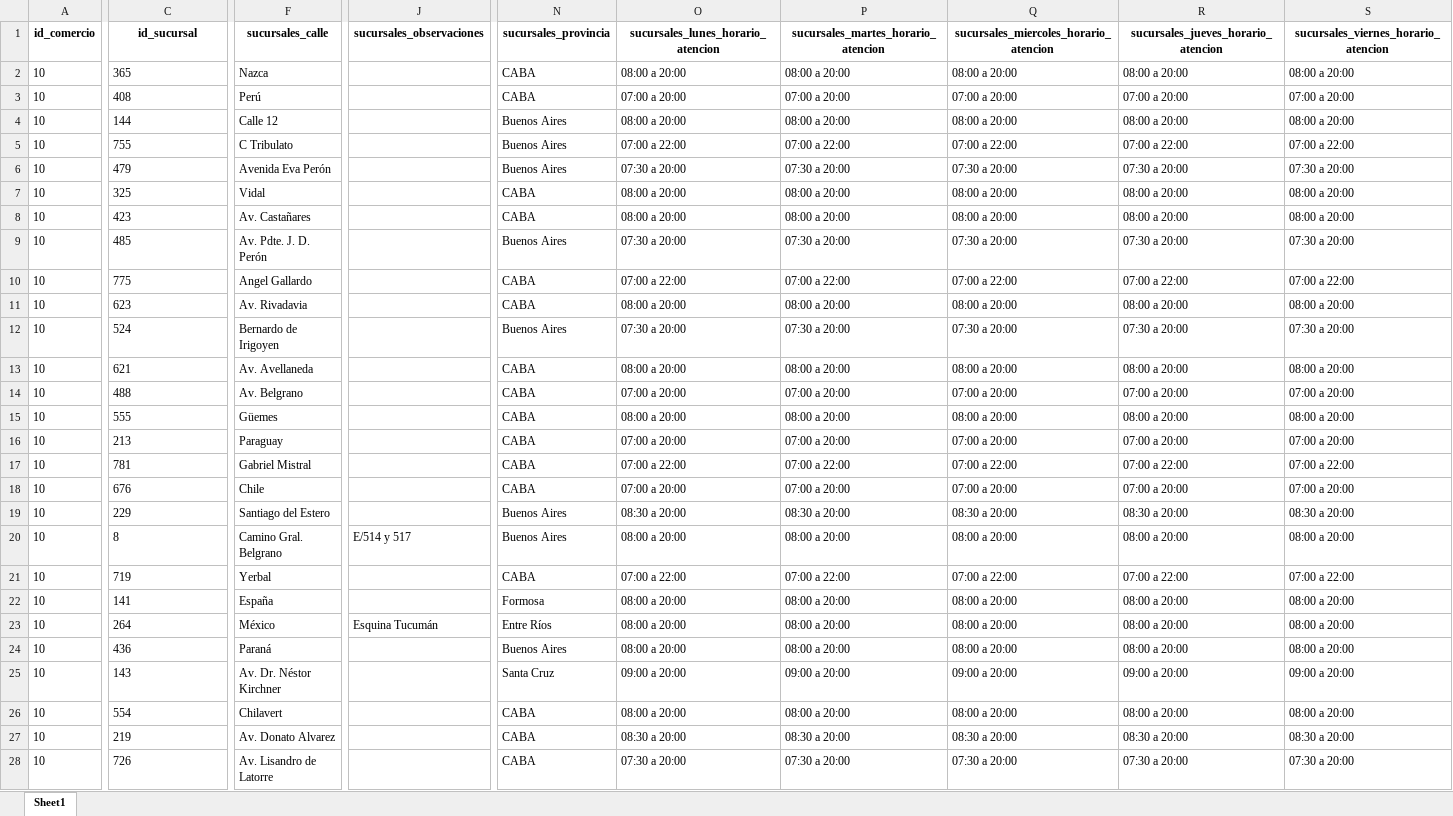
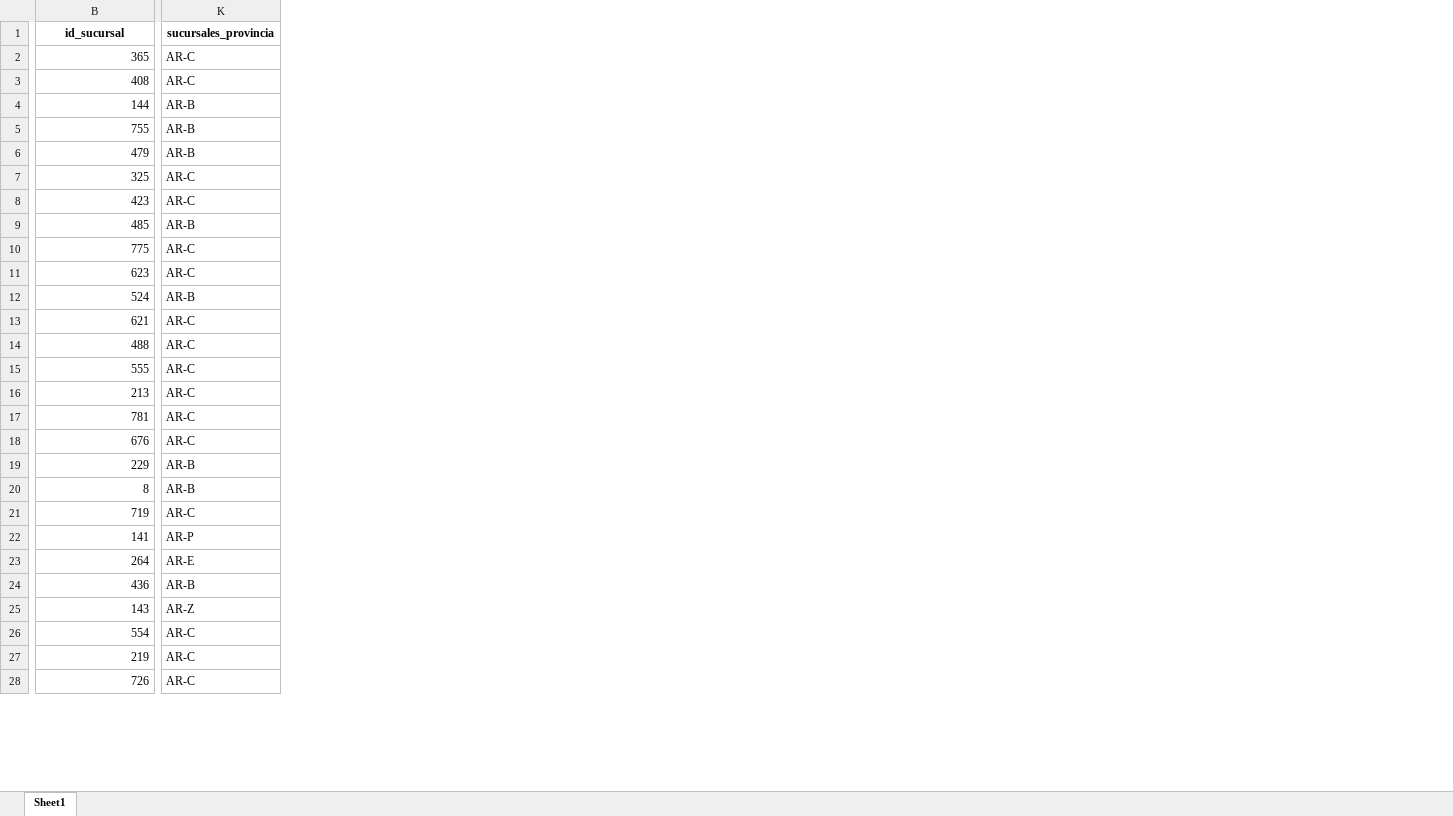
Before and after one commit to CEIA-MBer-ATacc/ceia_add_tps, an Excel workbook: TP2/sucursales/sucursales_procesado.xlsx, sheet Sheet1, drawn as a sheet; only a part is shown, gaps mark what is left out; values as stored, in another font and other column widths than the file's, no borders; removed rows and columns are numbered as before the commit, all else as after; the diff covers the shown part only; the diff names each change by its address in the sheet, - before the commit and + after, or states it on an @@ line.

```diff
--- a/TP2/sucursales/sucursales_procesado.xlsx (sheet Sheet1)
+++ b/TP2/sucursales/sucursales_procesado.xlsx (sheet Sheet1)
-column A (id_comercio), rows 2-28: all 10
-column F (sucursales_calle), rows 2-28: Nazca | Perú | Calle 12 | C Tribulato | Avenida Eva Perón | Vidal | Av. Castañares | Av. Pdte. J. D. Perón | Angel Gallardo | Av. Rivadavia | Bernardo de Irigoyen | Av. Avellaneda | Av. Belgrano | Güemes | Paraguay | Gabriel Mistral | Chile | Santiago del Estero | Camino Gral. Belgrano | Yerbal | España | México | Paraná | Av. Dr. Néstor Kirchner | Chilavert | Av. Donato Alvarez | Av. Lisandro de Latorre
-column J (sucursales_observaciones), rows 20-23: E/514 y 517 |  |  | Esquina Tucumán
-column O, rows 1-28: sucursales_lunes_horario_atencion | 08:00 a 20:00 | 07:00 a 20:00 | 08:00 a 20:00 | 07:00 a 22:00 | 07:30 a 20:00 | 08:00 a 20:00 | 08:00 a 20:00 | 07:30 a 20:00 | 07:00 a 22:00 | 08:00 a 20:00 | 07:30 a 20:00 | 08:00 a 20:00 | 07:00 a 20:00 | 08:00 a 20:00 | 07:00 a 20:00 | 07:00 a 22:00 | 07:00 a 20:00 | 08:30 a 20:00 | 08:00 a 20:00 | 07:00 a 22:00 | 08:00 a 20:00 | 08:00 a 20:00 | 08:00 a 20:00 | 09:00 a 20:00 | 08:00 a 20:00 | 08:30 a 20:00 | 07:30 a 20:00
-column P, rows 1-28: sucursales_martes_horario_atencion | 08:00 a 20:00 | 07:00 a 20:00 | 08:00 a 20:00 | 07:00 a 22:00 | 07:30 a 20:00 | 08:00 a 20:00 | 08:00 a 20:00 | 07:30 a 20:00 | 07:00 a 22:00 | 08:00 a 20:00 | 07:30 a 20:00 | 08:00 a 20:00 | 07:00 a 20:00 | 08:00 a 20:00 | 07:00 a 20:00 | 07:00 a 22:00 | 07:00 a 20:00 | 08:30 a 20:00 | 08:00 a 20:00 | 07:00 a 22:00 | 08:00 a 20:00 | 08:00 a 20:00 | 08:00 a 20:00 | 09:00 a 20:00 | 08:00 a 20:00 | 08:30 a 20:00 | 07:30 a 20:00
-column Q, rows 1-28: sucursales_miercoles_horario_atencion | 08:00 a 20:00 | 07:00 a 20:00 | 08:00 a 20:00 | 07:00 a 22:00 | 07:30 a 20:00 | 08:00 a 20:00 | 08:00 a 20:00 | 07:30 a 20:00 | 07:00 a 22:00 | 08:00 a 20:00 | 07:30 a 20:00 | 08:00 a 20:00 | 07:00 a 20:00 | 08:00 a 20:00 | 07:00 a 20:00 | 07:00 a 22:00 | 07:00 a 20:00 | 08:30 a 20:00 | 08:00 a 20:00 | 07:00 a 22:00 | 08:00 a 20:00 | 08:00 a 20:00 | 08:00 a 20:00 | 09:00 a 20:00 | 08:00 a 20:00 | 08:30 a 20:00 | 07:30 a 20:00
-column R, rows 1-28: sucursales_jueves_horario_atencion | 08:00 a 20:00 | 07:00 a 20:00 | 08:00 a 20:00 | 07:00 a 22:00 | 07:30 a 20:00 | 08:00 a 20:00 | 08:00 a 20:00 | 07:30 a 20:00 | 07:00 a 22:00 | 08:00 a 20:00 | 07:30 a 20:00 | 08:00 a 20:00 | 07:00 a 20:00 | 08:00 a 20:00 | 07:00 a 20:00 | 07:00 a 22:00 | 07:00 a 20:00 | 08:30 a 20:00 | 08:00 a 20:00 | 07:00 a 22:00 | 08:00 a 20:00 | 08:00 a 20:00 | 08:00 a 20:00 | 09:00 a 20:00 | 08:00 a 20:00 | 08:30 a 20:00 | 07:30 a 20:00
-column S, rows 1-28: sucursales_viernes_horario_atencion | 08:00 a 20:00 | 07:00 a 20:00 | 08:00 a 20:00 | 07:00 a 22:00 | 07:30 a 20:00 | 08:00 a 20:00 | 08:00 a 20:00 | 07:30 a 20:00 | 07:00 a 22:00 | 08:00 a 20:00 | 07:30 a 20:00 | 08:00 a 20:00 | 07:00 a 20:00 | 08:00 a 20:00 | 07:00 a 20:00 | 07:00 a 22:00 | 07:00 a 20:00 | 08:30 a 20:00 | 08:00 a 20:00 | 07:00 a 22:00 | 08:00 a 20:00 | 08:00 a 20:00 | 08:00 a 20:00 | 09:00 a 20:00 | 08:00 a 20:00 | 08:30 a 20:00 | 07:30 a 20:00
-B2:B28 alignment: left
+B2:B28 alignment: right
-K2:K3 (sucursales_provincia): CABA
+K2:K3 (sucursales_provincia): AR-C
-K4:K6 (sucursales_provincia): Buenos Aires
+K4:K6 (sucursales_provincia): AR-B
-K7:K8 (sucursales_provincia): CABA
+K7:K8 (sucursales_provincia): AR-C
-K9 (sucursales_provincia): Buenos Aires
+K9 (sucursales_provincia): AR-B
-K10:K11 (sucursales_provincia): CABA
+K10:K11 (sucursales_provincia): AR-C
-K12 (sucursales_provincia): Buenos Aires
+K12 (sucursales_provincia): AR-B
-K13:K18 (sucursales_provincia): CABA
+K13:K18 (sucursales_provincia): AR-C
-K19:K20 (sucursales_provincia): Buenos Aires
+K19:K20 (sucursales_provincia): AR-B
-K21 (sucursales_provincia): CABA
+K21 (sucursales_provincia): AR-C
-K22 (sucursales_provincia): Formosa
+K22 (sucursales_provincia): AR-P
-K23 (sucursales_provincia): Entre Ríos
+K23 (sucursales_provincia): AR-E
-K24 (sucursales_provincia): Buenos Aires
+K24 (sucursales_provincia): AR-B
-K25 (sucursales_provincia): Santa Cruz
+K25 (sucursales_provincia): AR-Z
-K26:K28 (sucursales_provincia): CABA
+K26:K28 (sucursales_provincia): AR-C
```
Also changed, not shown: 3 removed columns, 540 edited cells and cell formats elsewhere in this sheet, 4 other files.
